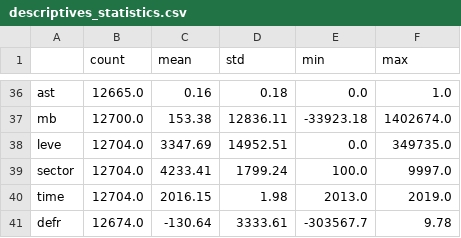
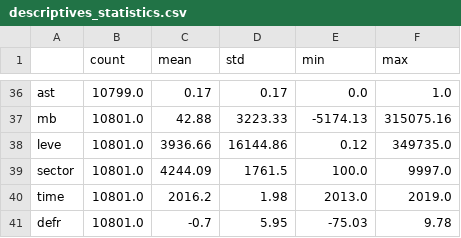
Before and after one commit to Betty099/thesis_data, a CSV file: descriptives_statistics.csv, drawn as a sheet; only a part is shown, gaps mark what is left out; the diff covers the shown part only; the diff names each change by its address in the sheet, - before the commit and + after, or states it on an @@ line.

```diff
--- a/descriptives_statistics.csv
+++ b/descriptives_statistics.csv
-B36 (count): 12665.0
+B36 (count): 10799.0
-C36 (mean): 0.16
+C36 (mean): 0.17
-D36 (std): 0.18
+D36 (std): 0.17
-B37 (count): 12700.0
+B37 (count): 10801.0
-C37 (mean): 153.38
+C37 (mean): 42.88
-D37 (std): 12836.11
+D37 (std): 3223.33
-E37 (min): -33923.18
+E37 (min): -5174.13
-F37 (max): 1402674.0
+F37 (max): 315075.16
-B38:B40 (count): 12704.0
+B38:B40 (count): 10801.0
-C38 (mean): 3347.69
+C38 (mean): 3936.66
-D38 (std): 14952.51
+D38 (std): 16144.86
-E38 (min): 0.0
+E38 (min): 0.12
-C39 (mean): 4233.41
+C39 (mean): 4244.09
-D39 (std): 1799.24
+D39 (std): 1761.5
-C40 (mean): 2016.15
+C40 (mean): 2016.2
-B41 (count): 12674.0
+B41 (count): 10801.0
-C41 (mean): -130.64
+C41 (mean): -0.7
-D41 (std): 3333.61
+D41 (std): 5.95
-E41 (min): -303567.7
+E41 (min): -75.03
```
Also changed, not shown: 3 added rows, 3 removed rows and 99 edited cells elsewhere in this file, 4 other files.
